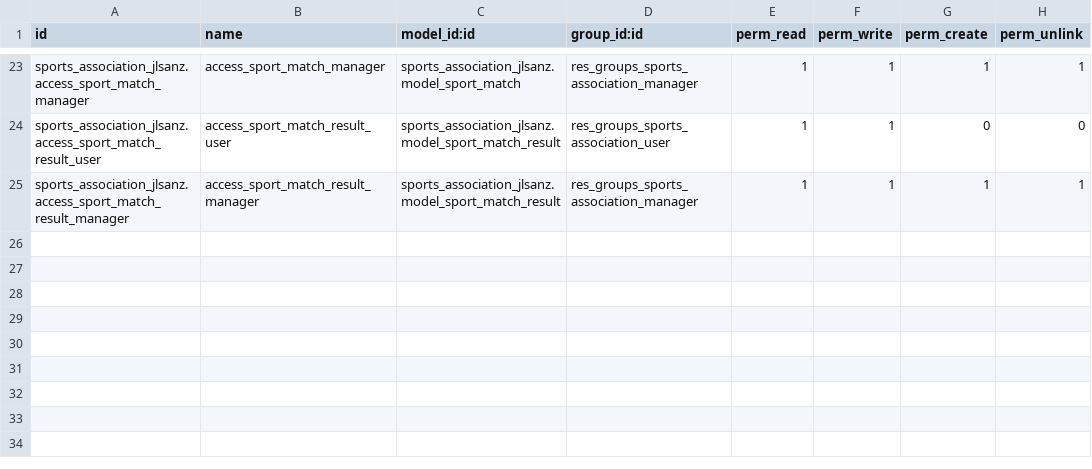
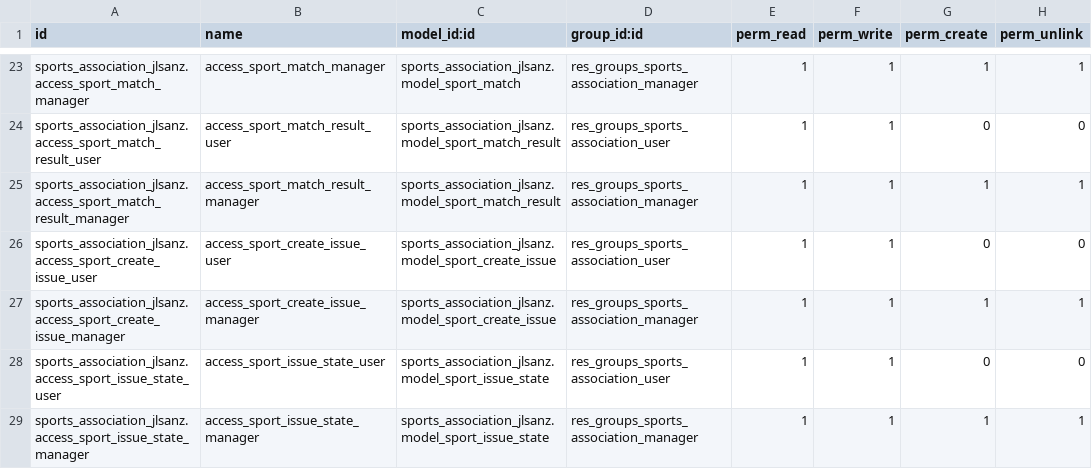
Before and after one commit to nachoserra-domatix/cursoaeodoo2024, a CSV file: sports_association_jlsanz/security/ir.model.access.csv, drawn as a sheet; only a part is shown, gaps mark what is left out.

```diff
--- a/sports_association_jlsanz/security/ir.model.access.csv
+++ b/sports_association_jlsanz/security/ir.model.access.csv
@@ -25 +25,5 @@ sports_association_jlsanz.access_sport_match_result_user,access_sport_match_resu
 sports_association_jlsanz.access_sport_match_result_manager,access_sport_match_result_manager,sports_association_jlsanz.model_sport_match_result,res_groups_sports_association_manager,1,1,1,1
+sports_association_jlsanz.access_sport_create_issue_user,access_sport_create_issue_user,sports_association_jlsanz.model_sport_create_issue,res_groups_sports_association_user,1,1,0,0
+sports_association_jlsanz.access_sport_create_issue_manager,access_sport_create_issue_manager,sports_association_jlsanz.model_sport_create_issue,res_groups_sports_association_manager,1,1,1,1
+sports_association_jlsanz.access_sport_issue_state_user,access_sport_issue_state_user,sports_association_jlsanz.model_sport_issue_state,res_groups_sports_association_user,1,1,0,0
+sports_association_jlsanz.access_sport_issue_state_manager,access_sport_issue_state_manager,sports_association_jlsanz.model_sport_issue_state,res_groups_sports_association_manager,1,1,1,1
```
Also changed, not shown: 12 other files.
